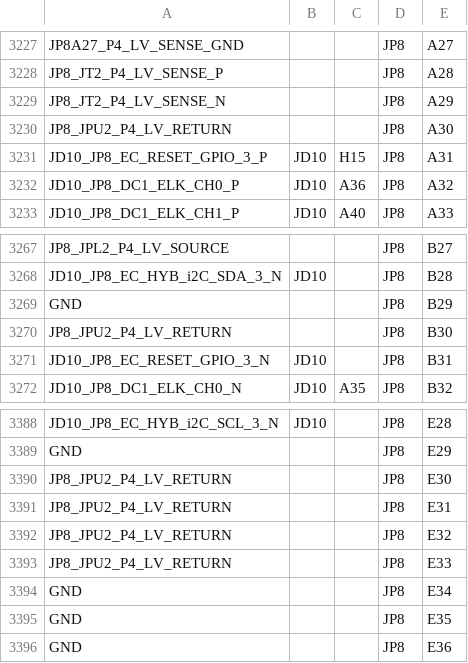
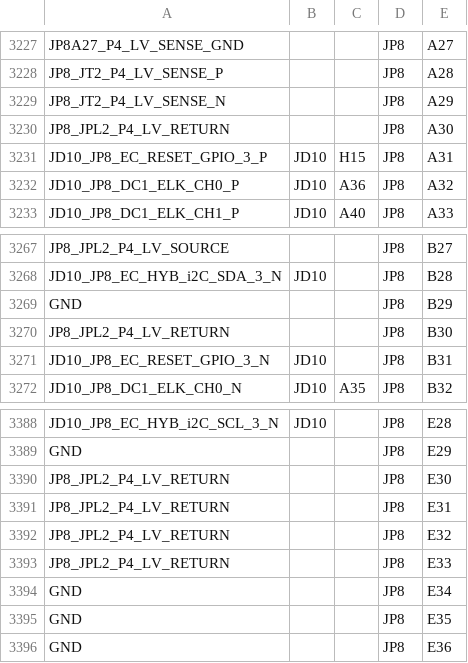
Before and after one commit to ZishuoYang/UT-Backplane-mapping, a CSV file: samples/AltiumNetlist_PT_Full_TrueType.v0.9.test.csv, drawn as a sheet; only a part is shown, gaps mark what is left out.

Commit message:
Archive latest CP list; remove debug info.

```diff
--- a/samples/AltiumNetlist_PT_Full_TrueType.v0.9.test.csv
+++ b/samples/AltiumNetlist_PT_Full_TrueType.v0.9.test.csv
@@ -3229,3 +3229,3 @@ JP8_JT2_P4_LV_SENSE_P,,,JP8,A28
 JP8_JT2_P4_LV_SENSE_N,,,JP8,A29
-JP8_JPU2_P4_LV_RETURN,,,JP8,A30
+JP8_JPL2_P4_LV_RETURN,,,JP8,A30
 JD10_JP8_EC_RESET_GPIO_3_P,JD10,H15,JP8,A31
@@ -3269,3 +3269,3 @@ JD10_JP8_EC_HYB_i2C_SDA_3_N,JD10,,JP8,B28
 GND,,,JP8,B29
-JP8_JPU2_P4_LV_RETURN,,,JP8,B30
+JP8_JPL2_P4_LV_RETURN,,,JP8,B30
 JD10_JP8_EC_RESET_GPIO_3_N,JD10,,JP8,B31
@@ -3389,6 +3389,6 @@ JD10_JP8_EC_HYB_i2C_SCL_3_N,JD10,,JP8,E28
 GND,,,JP8,E29
-JP8_JPU2_P4_LV_RETURN,,,JP8,E30
-JP8_JPU2_P4_LV_RETURN,,,JP8,E31
-JP8_JPU2_P4_LV_RETURN,,,JP8,E32
-JP8_JPU2_P4_LV_RETURN,,,JP8,E33
+JP8_JPL2_P4_LV_RETURN,,,JP8,E30
+JP8_JPL2_P4_LV_RETURN,,,JP8,E31
+JP8_JPL2_P4_LV_RETURN,,,JP8,E32
+JP8_JPL2_P4_LV_RETURN,,,JP8,E33
 GND,,,JP8,E34
```
Also changed, not shown: 1 other file.
